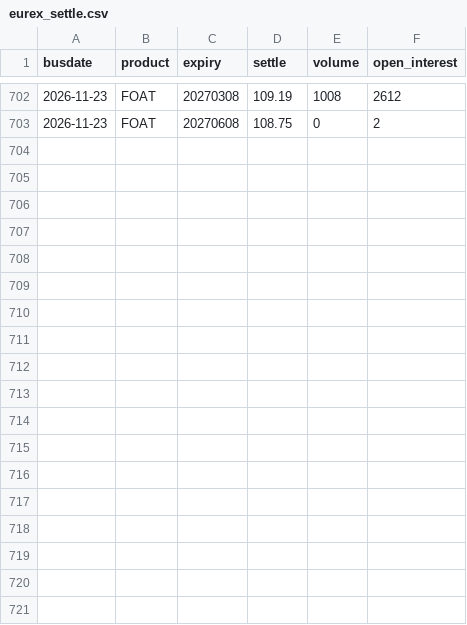
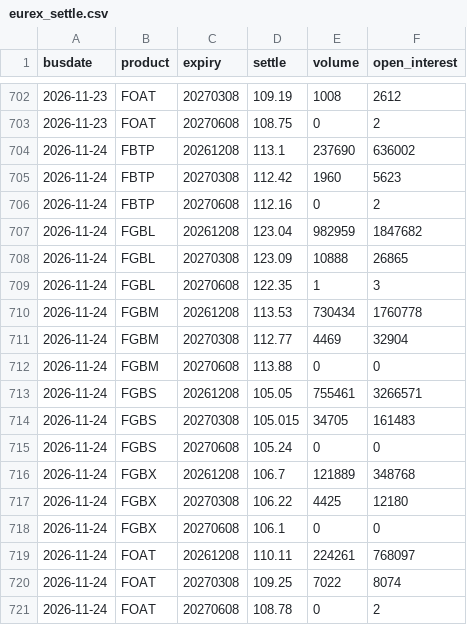
Before and after one commit to arthurmarc1102-droid/egb-dashboard, a CSV file: data/raw/eurex_settle.csv, drawn as a sheet; only a part is shown, gaps mark what is left out.

```diff
--- a/data/raw/eurex_settle.csv
+++ b/data/raw/eurex_settle.csv
@@ -703 +703,19 @@ busdate,product,expiry,settle,volume,open_interest
 2026-11-23,FOAT,20270608,108.75,0,2
+2026-11-24,FBTP,20261208,113.1,237690,636002
+2026-11-24,FBTP,20270308,112.42,1960,5623
+2026-11-24,FBTP,20270608,112.16,0,2
+2026-11-24,FGBL,20261208,123.04,982959,1847682
+2026-11-24,FGBL,20270308,123.09,10888,26865
+2026-11-24,FGBL,20270608,122.35,1,3
+2026-11-24,FGBM,20261208,113.53,730434,1760778
+2026-11-24,FGBM,20270308,112.77,4469,32904
+2026-11-24,FGBM,20270608,113.88,0,0
+2026-11-24,FGBS,20261208,105.05,755461,3266571
+2026-11-24,FGBS,20270308,105.015,34705,161483
+2026-11-24,FGBS,20270608,105.24,0,0
+2026-11-24,FGBX,20261208,106.7,121889,348768
+2026-11-24,FGBX,20270308,106.22,4425,12180
+2026-11-24,FGBX,20270608,106.1,0,0
+2026-11-24,FOAT,20261208,110.11,224261,768097
+2026-11-24,FOAT,20270308,109.25,7022,8074
+2026-11-24,FOAT,20270608,108.78,0,2
```
Also changed, not shown: data/raw/eurex_deliverables.csv, 8 other files.
